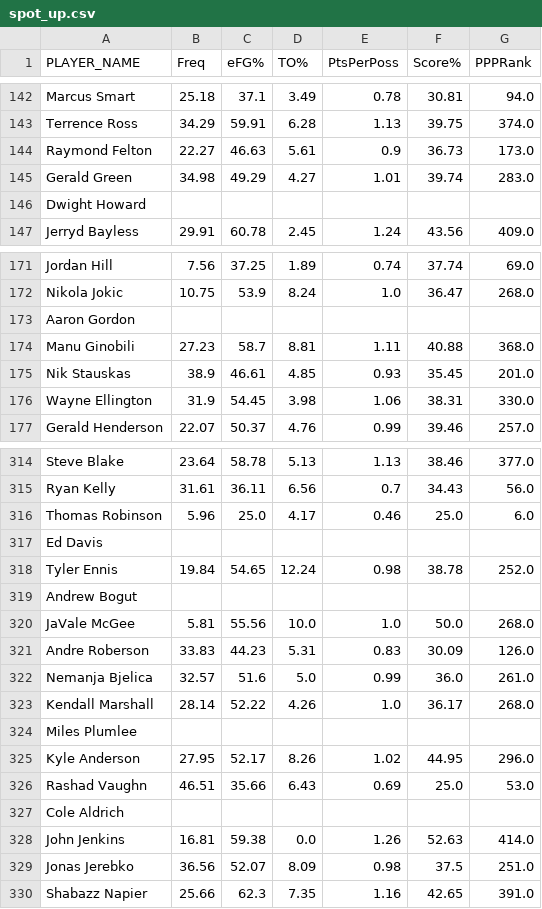
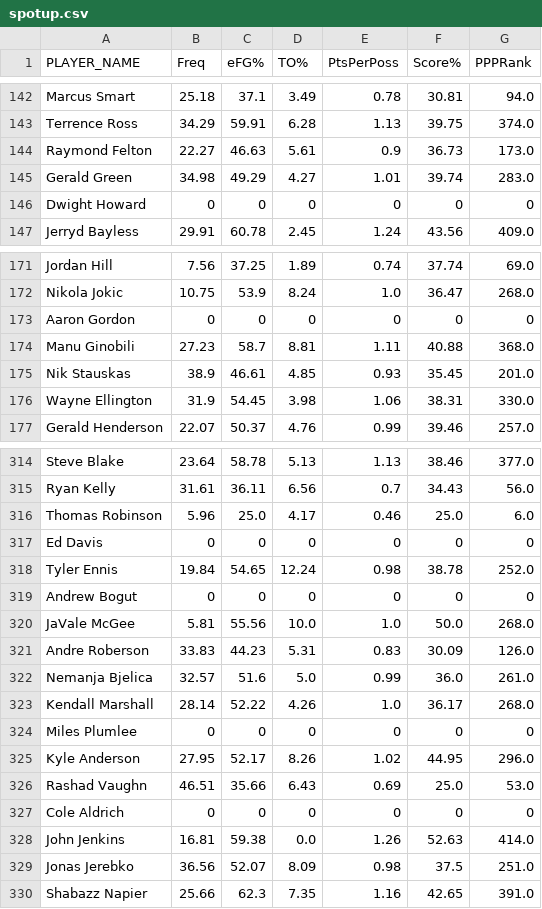
Before and after one commit to chenhang/chenhang.github.io, a CSV file: hupu/players_comparison/data/spotup.csv (was hupu/players_comparison/data/spot_up.csv), drawn as a sheet; only a part is shown, gaps mark what is left out; the diff covers the shown part only.

```diff
--- a/hupu/players_comparison/data/spot_up.csv
+++ b/hupu/players_comparison/data/spotup.csv
@@ -145,3 +145,3 @@ Raymond Felton,22.27,46.63,5.61,0.9,36.73,173.0
 Gerald Green,34.98,49.29,4.27,1.01,39.74,283.0
-Dwight Howard
+Dwight Howard,0,0,0,0,0,0
 Jerryd Bayless,29.91,60.78,2.45,1.24,43.56,409.0
@@ -172,3 +172,3 @@ Jordan Hill,7.56,37.25,1.89,0.74,37.74,69.0
 Nikola Jokic,10.75,53.9,8.24,1.0,36.47,268.0
-Aaron Gordon
+Aaron Gordon,0,0,0,0,0,0
 Manu Ginobili,27.23,58.7,8.81,1.11,40.88,368.0
@@ -316,5 +316,5 @@ Ryan Kelly,31.61,36.11,6.56,0.7,34.43,56.0
 Thomas Robinson,5.96,25.0,4.17,0.46,25.0,6.0
-Ed Davis
+Ed Davis,0,0,0,0,0,0
 Tyler Ennis,19.84,54.65,12.24,0.98,38.78,252.0
-Andrew Bogut
+Andrew Bogut,0,0,0,0,0,0
 JaVale McGee,5.81,55.56,10.0,1.0,50.0,268.0
@@ -323,6 +323,6 @@ Nemanja Bjelica,32.57,51.6,5.0,0.99,36.0,261.0
 Kendall Marshall,28.14,52.22,4.26,1.0,36.17,268.0
-Miles Plumlee
+Miles Plumlee,0,0,0,0,0,0
 Kyle Anderson,27.95,52.17,8.26,1.02,44.95,296.0
 Rashad Vaughn,46.51,35.66,6.43,0.69,25.0,53.0
-Cole Aldrich
+Cole Aldrich,0,0,0,0,0,0
 John Jenkins,16.81,59.38,0.0,1.26,52.63,414.0
```
Also changed, not shown: 90 edited cells elsewhere in this file, hupu/players_comparison/data/defender_range.csv, hupu/players_comparison/data/defender_range_out.csv, 14 other files.
